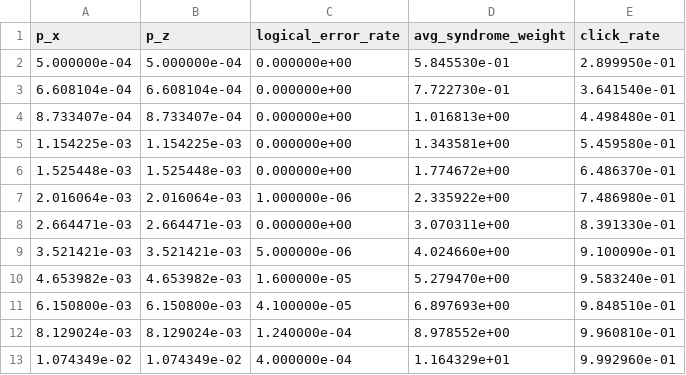
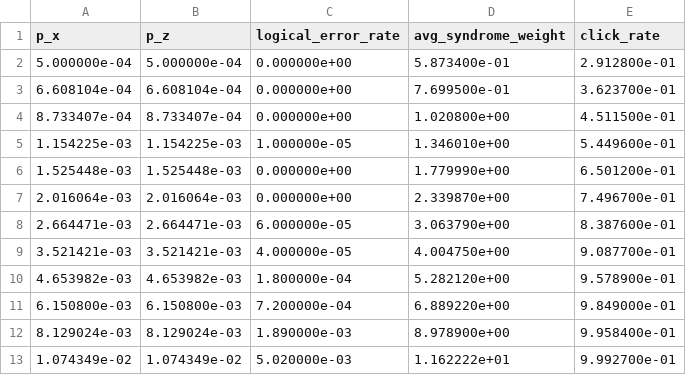
Before and after one commit to FedericoSantona/LayoutAware-SurfaceCode, a CSV file: output/threshold/symmetric_Xinit_d7.csv, drawn as a sheet; only a part is shown; the diff covers the shown part only.

```diff
--- a/output/threshold/symmetric_Xinit_d7.csv
+++ b/output/threshold/symmetric_Xinit_d7.csv
@@ -1,13 +1,13 @@
 p_x,p_z,logical_error_rate,avg_syndrome_weight,click_rate
-5.000000e-04,5.000000e-04,0.000000e+00,5.845530e-01,2.899950e-01
-6.608104e-04,6.608104e-04,0.000000e+00,7.722730e-01,3.641540e-01
-8.733407e-04,8.733407e-04,0.000000e+00,1.016813e+00,4.498480e-01
-1.154225e-03,1.154225e-03,0.000000e+00,1.343581e+00,5.459580e-01
-1.525448e-03,1.525448e-03,0.000000e+00,1.774672e+00,6.486370e-01
-2.016064e-03,2.016064e-03,1.000000e-06,2.335922e+00,7.486980e-01
-2.664471e-03,2.664471e-03,0.000000e+00,3.070311e+00,8.391330e-01
-3.521421e-03,3.521421e-03,5.000000e-06,4.024660e+00,9.100090e-01
-4.653982e-03,4.653982e-03,1.600000e-05,5.279470e+00,9.583240e-01
-6.150800e-03,6.150800e-03,4.100000e-05,6.897693e+00,9.848510e-01
-8.129024e-03,8.129024e-03,1.240000e-04,8.978552e+00,9.960810e-01
-1.074349e-02,1.074349e-02,4.000000e-04,1.164329e+01,9.992960e-01
+5.000000e-04,5.000000e-04,0.000000e+00,5.873400e-01,2.912800e-01
+6.608104e-04,6.608104e-04,0.000000e+00,7.699500e-01,3.623700e-01
+8.733407e-04,8.733407e-04,0.000000e+00,1.020800e+00,4.511500e-01
+1.154225e-03,1.154225e-03,1.000000e-05,1.346010e+00,5.449600e-01
+1.525448e-03,1.525448e-03,0.000000e+00,1.779990e+00,6.501200e-01
+2.016064e-03,2.016064e-03,0.000000e+00,2.339870e+00,7.496700e-01
+2.664471e-03,2.664471e-03,6.000000e-05,3.063790e+00,8.387600e-01
+3.521421e-03,3.521421e-03,4.000000e-05,4.004750e+00,9.087700e-01
+4.653982e-03,4.653982e-03,1.800000e-04,5.282120e+00,9.578900e-01
+6.150800e-03,6.150800e-03,7.200000e-04,6.889220e+00,9.849000e-01
+8.129024e-03,8.129024e-03,1.890000e-03,8.978900e+00,9.958400e-01
+1.074349e-02,1.074349e-02,5.020000e-03,1.162222e+01,9.992700e-01
```
Also changed, not shown: 18 edited cells elsewhere in this file, output/threshold/symmetric_Zinit_d3.csv, output/threshold/symmetric_Zinit_d5.csv, 50 other files.
